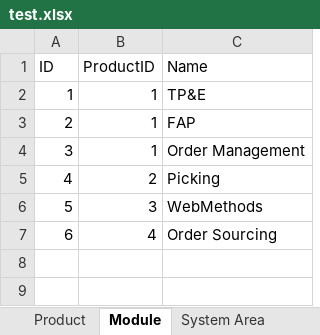
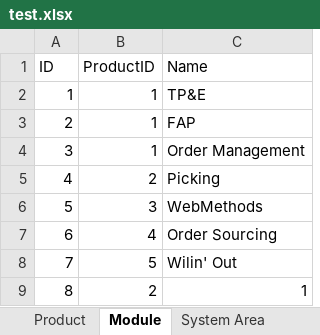
Before and after one commit to balex1/TestScriptBuilder, an Excel workbook: src/dbadmin/test.xlsx, sheet Module, drawn as a sheet; values as stored, in another font and other column widths than the file's, no borders; the diff names each change by its address in the sheet, - before the commit and + after, or states it on an @@ line.

```diff
--- a/src/dbadmin/test.xlsx (sheet Module)
+++ b/src/dbadmin/test.xlsx (sheet Module)
+row 8: 7 | 5 | Wilin' Out
+row 9: 8 | 2 | 1
```
Also changed, not shown: sheet System Area, sheet Key Action, sheet Product, 8 other files.
